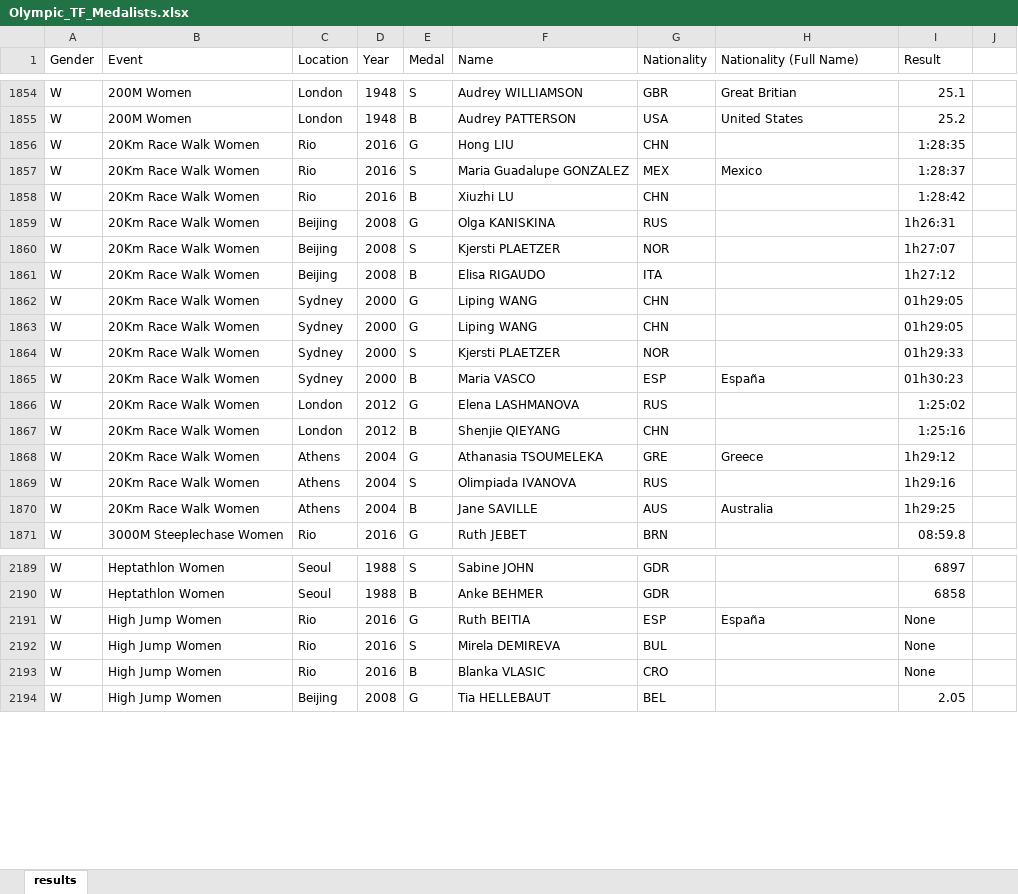
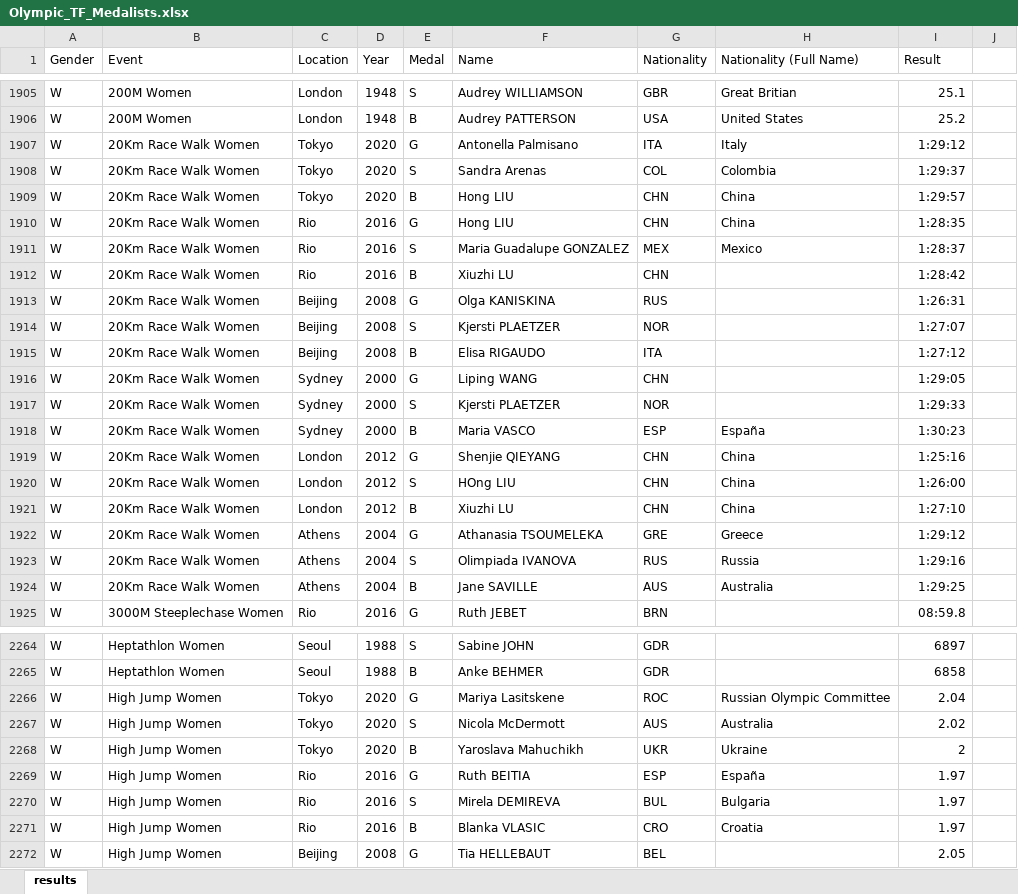
Before and after one commit to LJRollerII/LJRollerII-Olympic_Track_and_Field_Medalists, an Excel workbook: spreadsheets/Olympic_TF_Medalists.xlsx, sheet results, drawn as a sheet; only a part is shown, gaps mark what is left out; values as stored, in another font and other column widths than the file's, no borders; removed rows and columns are numbered as before the commit, all else as after; the diff covers the shown part only; the diff names each change by its address in the sheet, - before the commit and + after, or states it on an @@ line.

Commit message:
Still cleaning data. Added all Tokyo results for the men. Beginning to add Tokyo results for the women.

```diff
--- a/spreadsheets/Olympic_TF_Medalists.xlsx (sheet results)
+++ b/spreadsheets/Olympic_TF_Medalists.xlsx (sheet results)
+row 1907: W | 20Km Race Walk Women | Tokyo | 2020 | G | Antonella Palmisano | ITA | Italy | 1:29:12
+row 1908: W | 20Km Race Walk Women | Tokyo | 2020 | S | Sandra Arenas | COL | Colombia | 1:29:37
+row 1909: W | 20Km Race Walk Women | Tokyo | 2020 | B | Hong LIU | CHN | China | 1:29:57
-H1910 (Nationality (Full Name)): (empty)
+H1910 (Nationality (Full Name)): China
-I1913 (Result): 1h26:31
+I1913 (Result): 1:26:31
-I1914 (Result): 1h27:07
+I1914 (Result): 1:27:07
-I1915 (Result): 1h27:12
+I1915 (Result): 1:27:12
-I1916 (Result): 01h29:05
+I1916 (Result): 1:29:05
-row 1863: W | 20Km Race Walk Women | Sydney | 2000 | G | Liping WANG | CHN |  | 01h29:05
-I1917 (Result): 01h29:33
+I1917 (Result): 1:29:33
-I1918 (Result): 01h30:23
+I1918 (Result): 1:30:23
-F1919 (Name): Elena LASHMANOVA
+F1919 (Name): Shenjie QIEYANG
-G1919 (Nationality): RUS
+G1919 (Nationality): CHN
-H1919 (Nationality (Full Name)): (empty)
+H1919 (Nationality (Full Name)): China
-I1919 (Result): 1:25:02
+I1919 (Result): 1:25:16
+row 1920: W | 20Km Race Walk Women | London | 2012 | S | HOng LIU | CHN | China | 1:26:00
-F1921 (Name): Shenjie QIEYANG
+F1921 (Name): Xiuzhi LU
-H1921 (Nationality (Full Name)): (empty)
+H1921 (Nationality (Full Name)): China
-I1921 (Result): 1:25:16
+I1921 (Result): 1:27:10
-I1922 (Result): 1h29:12
+I1922 (Result): 1:29:12
-H1923 (Nationality (Full Name)): (empty)
+H1923 (Nationality (Full Name)): Russia
-I1923 (Result): 1h29:16
+I1923 (Result): 1:29:16
-I1924 (Result): 1h29:25
+I1924 (Result): 1:29:25
+row 2266: W | High Jump Women | Tokyo | 2020 | G | Mariya Lasitskene | ROC | Russian Olympic Committee | 2.04
+row 2267: W | High Jump Women | Tokyo | 2020 | S | Nicola McDermott | AUS | Australia | 2.02
+row 2268: W | High Jump Women | Tokyo | 2020 | B | Yaroslava Mahuchikh | UKR | Ukraine | 2
-I2269:I2271 (Result): None
+I2269:I2271 (Result): 1.97
-H2270 (Nationality (Full Name)): (empty)
+H2270 (Nationality (Full Name)): Bulgaria
-H2271 (Nationality (Full Name)): (empty)
+H2271 (Nationality (Full Name)): Croatia
```
Also changed, not shown: 93 added rows and 134 edited cells elsewhere in this sheet.
